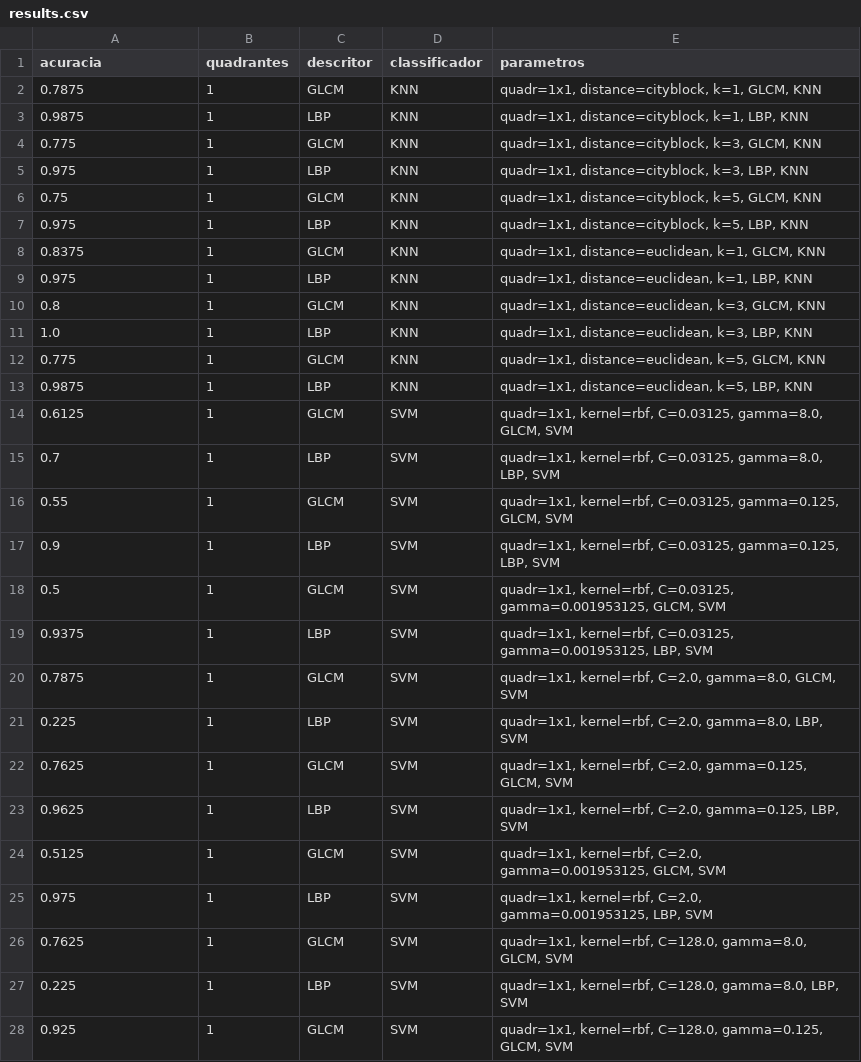
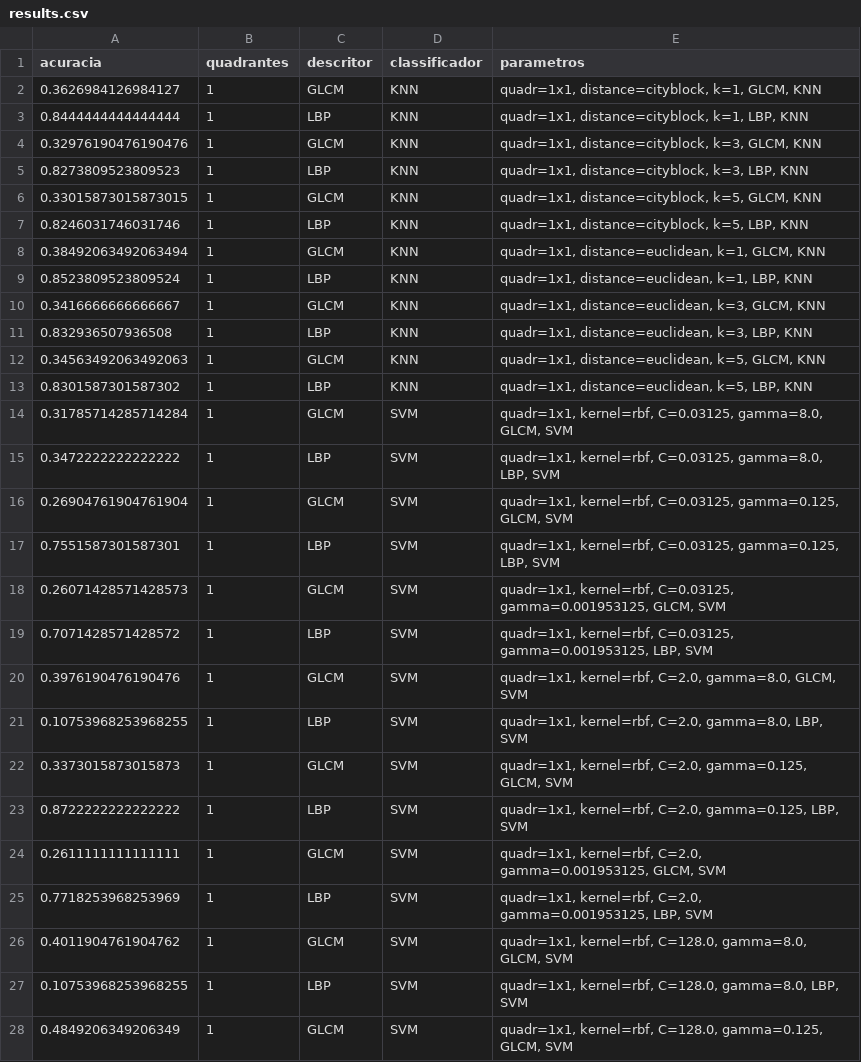
Before and after one commit to geazzy/inteligencia-computacional, a CSV file: lbp-glcm/results.csv, drawn as a sheet; only a part is shown; the diff covers the shown part only.

```diff
--- a/lbp-glcm/results.csv
+++ b/lbp-glcm/results.csv
@@ -1,28 +1,28 @@
 acuracia,quadrantes,descritor,classificador,parametros
-0.7875,1,GLCM,KNN,"quadr=1x1, distance=cityblock, k=1, GLCM, KNN"
-0.9875,1,LBP,KNN,"quadr=1x1, distance=cityblock, k=1, LBP, KNN"
-0.775,1,GLCM,KNN,"quadr=1x1, distance=cityblock, k=3, GLCM, KNN"
-0.975,1,LBP,KNN,"quadr=1x1, distance=cityblock, k=3, LBP, KNN"
-0.75,1,GLCM,KNN,"quadr=1x1, distance=cityblock, k=5, GLCM, KNN"
-0.975,1,LBP,KNN,"quadr=1x1, distance=cityblock, k=5, LBP, KNN"
-0.8375,1,GLCM,KNN,"quadr=1x1, distance=euclidean, k=1, GLCM, KNN"
-0.975,1,LBP,KNN,"quadr=1x1, distance=euclidean, k=1, LBP, KNN"
-0.8,1,GLCM,KNN,"quadr=1x1, distance=euclidean, k=3, GLCM, KNN"
-1.0,1,LBP,KNN,"quadr=1x1, distance=euclidean, k=3, LBP, KNN"
-0.775,1,GLCM,KNN,"quadr=1x1, distance=euclidean, k=5, GLCM, KNN"
-0.9875,1,LBP,KNN,"quadr=1x1, distance=euclidean, k=5, LBP, KNN"
-0.6125,1,GLCM,SVM,"quadr=1x1, kernel=rbf, C=0.03125, gamma=8.0, GLCM, SVM"
-0.7,1,LBP,SVM,"quadr=1x1, kernel=rbf, C=0.03125, gamma=8.0, LBP, SVM"
-0.55,1,GLCM,SVM,"quadr=1x1, kernel=rbf, C=0.03125, gamma=0.125, GLCM, SVM"
-0.9,1,LBP,SVM,"quadr=1x1, kernel=rbf, C=0.03125, gamma=0.125, LBP, SVM"
-0.5,1,GLCM,SVM,"quadr=1x1, kernel=rbf, C=0.03125, gamma=0.001953125, GLCM, SVM"
-0.9375,1,LBP,SVM,"quadr=1x1, kernel=rbf, C=0.03125, gamma=0.001953125, LBP, SVM"
-0.7875,1,GLCM,SVM,"quadr=1x1, kernel=rbf, C=2.0, gamma=8.0, GLCM, SVM"
-0.225,1,LBP,SVM,"quadr=1x1, kernel=rbf, C=2.0, gamma=8.0, LBP, SVM"
-0.7625,1,GLCM,SVM,"quadr=1x1, kernel=rbf, C=2.0, gamma=0.125, GLCM, SVM"
-0.9625,1,LBP,SVM,"quadr=1x1, kernel=rbf, C=2.0, gamma=0.125, LBP, SVM"
-0.5125,1,GLCM,SVM,"quadr=1x1, kernel=rbf, C=2.0, gamma=0.001953125, GLCM, SVM"
-0.975,1,LBP,SVM,"quadr=1x1, kernel=rbf, C=2.0, gamma=0.001953125, LBP, SVM"
-0.7625,1,GLCM,SVM,"quadr=1x1, kernel=rbf, C=128.0, gamma=8.0, GLCM, SVM"
-0.225,1,LBP,SVM,"quadr=1x1, kernel=rbf, C=128.0, gamma=8.0, LBP, SVM"
-0.925,1,GLCM,SVM,"quadr=1x1, kernel=rbf, C=128.0, gamma=0.125, GLCM, SVM"
+0.3626984126984127,1,GLCM,KNN,"quadr=1x1, distance=cityblock, k=1, GLCM, KNN"
+0.8444444444444444,1,LBP,KNN,"quadr=1x1, distance=cityblock, k=1, LBP, KNN"
+0.32976190476190476,1,GLCM,KNN,"quadr=1x1, distance=cityblock, k=3, GLCM, KNN"
+0.8273809523809523,1,LBP,KNN,"quadr=1x1, distance=cityblock, k=3, LBP, KNN"
+0.33015873015873015,1,GLCM,KNN,"quadr=1x1, distance=cityblock, k=5, GLCM, KNN"
+0.8246031746031746,1,LBP,KNN,"quadr=1x1, distance=cityblock, k=5, LBP, KNN"
+0.38492063492063494,1,GLCM,KNN,"quadr=1x1, distance=euclidean, k=1, GLCM, KNN"
+0.8523809523809524,1,LBP,KNN,"quadr=1x1, distance=euclidean, k=1, LBP, KNN"
+0.3416666666666667,1,GLCM,KNN,"quadr=1x1, distance=euclidean, k=3, GLCM, KNN"
+0.832936507936508,1,LBP,KNN,"quadr=1x1, distance=euclidean, k=3, LBP, KNN"
+0.34563492063492063,1,GLCM,KNN,"quadr=1x1, distance=euclidean, k=5, GLCM, KNN"
+0.8301587301587302,1,LBP,KNN,"quadr=1x1, distance=euclidean, k=5, LBP, KNN"
+0.31785714285714284,1,GLCM,SVM,"quadr=1x1, kernel=rbf, C=0.03125, gamma=8.0, GLCM, SVM"
+0.3472222222222222,1,LBP,SVM,"quadr=1x1, kernel=rbf, C=0.03125, gamma=8.0, LBP, SVM"
+0.26904761904761904,1,GLCM,SVM,"quadr=1x1, kernel=rbf, C=0.03125, gamma=0.125, GLCM, SVM"
+0.7551587301587301,1,LBP,SVM,"quadr=1x1, kernel=rbf, C=0.03125, gamma=0.125, LBP, SVM"
+0.26071428571428573,1,GLCM,SVM,"quadr=1x1, kernel=rbf, C=0.03125, gamma=0.001953125, GLCM, SVM"
+0.7071428571428572,1,LBP,SVM,"quadr=1x1, kernel=rbf, C=0.03125, gamma=0.001953125, LBP, SVM"
+0.3976190476190476,1,GLCM,SVM,"quadr=1x1, kernel=rbf, C=2.0, gamma=8.0, GLCM, SVM"
+0.10753968253968255,1,LBP,SVM,"quadr=1x1, kernel=rbf, C=2.0, gamma=8.0, LBP, SVM"
+0.3373015873015873,1,GLCM,SVM,"quadr=1x1, kernel=rbf, C=2.0, gamma=0.125, GLCM, SVM"
+0.8722222222222222,1,LBP,SVM,"quadr=1x1, kernel=rbf, C=2.0, gamma=0.125, LBP, SVM"
+0.2611111111111111,1,GLCM,SVM,"quadr=1x1, kernel=rbf, C=2.0, gamma=0.001953125, GLCM, SVM"
+0.7718253968253969,1,LBP,SVM,"quadr=1x1, kernel=rbf, C=2.0, gamma=0.001953125, LBP, SVM"
+0.4011904761904762,1,GLCM,SVM,"quadr=1x1, kernel=rbf, C=128.0, gamma=8.0, GLCM, SVM"
+0.10753968253968255,1,LBP,SVM,"quadr=1x1, kernel=rbf, C=128.0, gamma=8.0, LBP, SVM"
+0.4849206349206349,1,GLCM,SVM,"quadr=1x1, kernel=rbf, C=128.0, gamma=0.125, GLCM, SVM"
```
Also changed, not shown: 153 edited cells elsewhere in this file, 11 other files.
